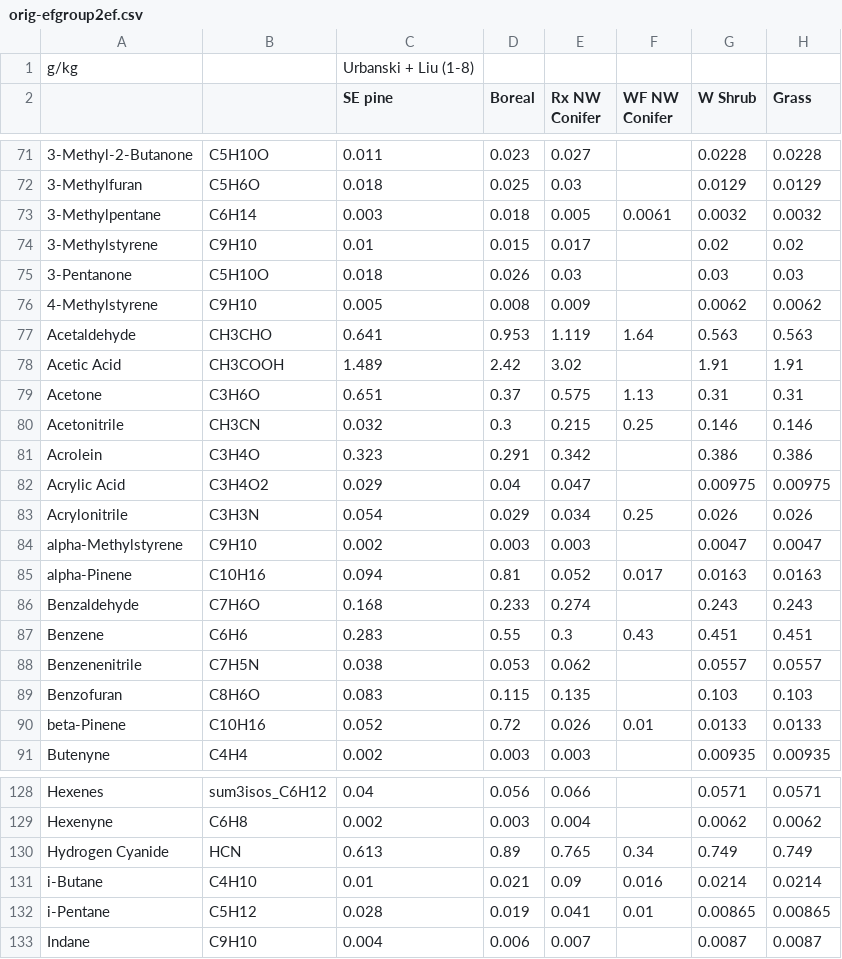
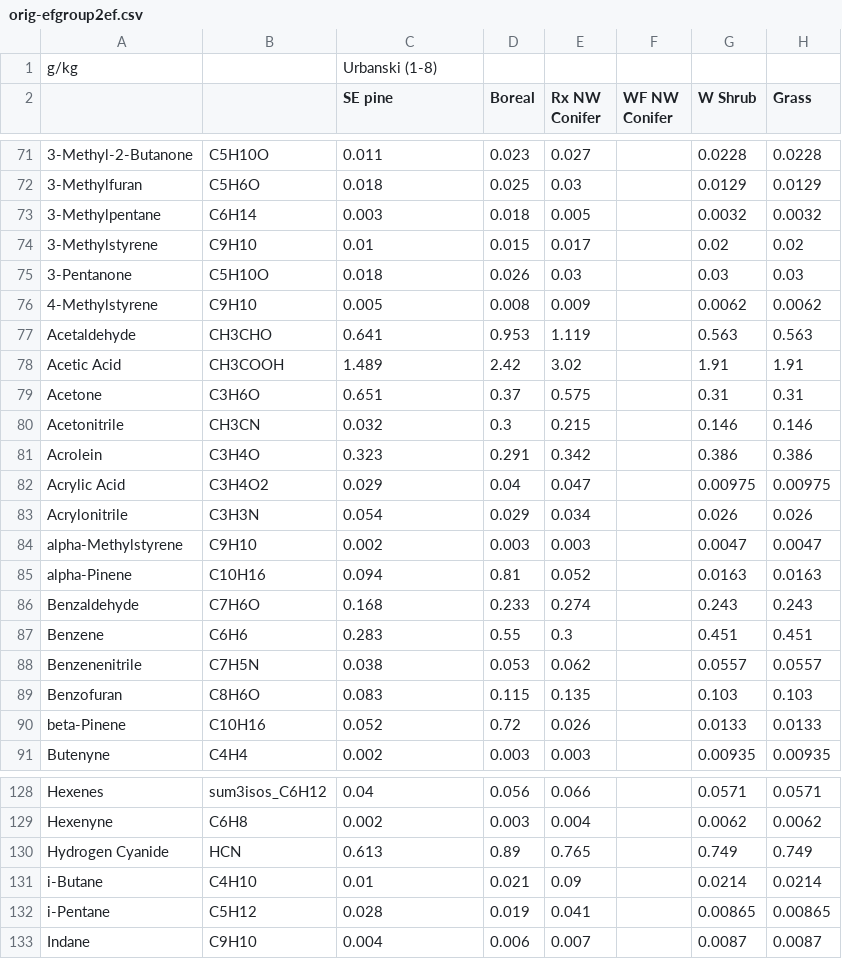
Before and after one commit to pnwairfire/eflookup, a CSV file: input-data/orig-efgroup2ef.csv, drawn as a sheet; only a part is shown, gaps mark what is left out; the diff covers the shown part only; the diff names each change by its address in the sheet, - before the commit and + after, or states it on an @@ line.

```diff
--- a/input-data/orig-efgroup2ef.csv
+++ b/input-data/orig-efgroup2ef.csv
-C1 (SE pine): Urbanski + Liu (1-8)
+C1 (SE pine): Urbanski (1-8)
-F73 (WF NW Conifer): 0.0061
+F73 (WF NW Conifer): (empty)
-F77 (WF NW Conifer): 1.64
+F77 (WF NW Conifer): (empty)
-F79 (WF NW Conifer): 1.13
+F79 (WF NW Conifer): (empty)
-F80 (WF NW Conifer): 0.25
+F80 (WF NW Conifer): (empty)
-F83 (WF NW Conifer): 0.25
+F83 (WF NW Conifer): (empty)
-F85 (WF NW Conifer): 0.017
+F85 (WF NW Conifer): (empty)
-F87 (WF NW Conifer): 0.43
+F87 (WF NW Conifer): (empty)
-F90 (WF NW Conifer): 0.01
+F90 (WF NW Conifer): (empty)
-F130 (WF NW Conifer): 0.34
+F130 (WF NW Conifer): (empty)
-F131 (WF NW Conifer): 0.016
+F131 (WF NW Conifer): (empty)
-F132 (WF NW Conifer): 0.01
+F132 (WF NW Conifer): (empty)
```
Also changed, not shown: 50 removed rows and 33 edited cells elsewhere in this file, 3 other files.
